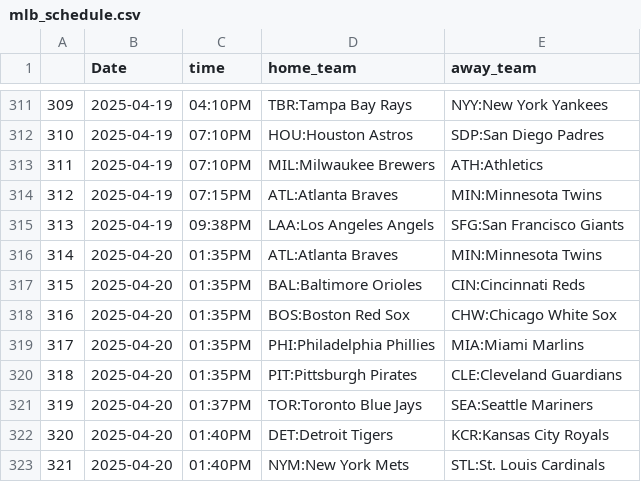
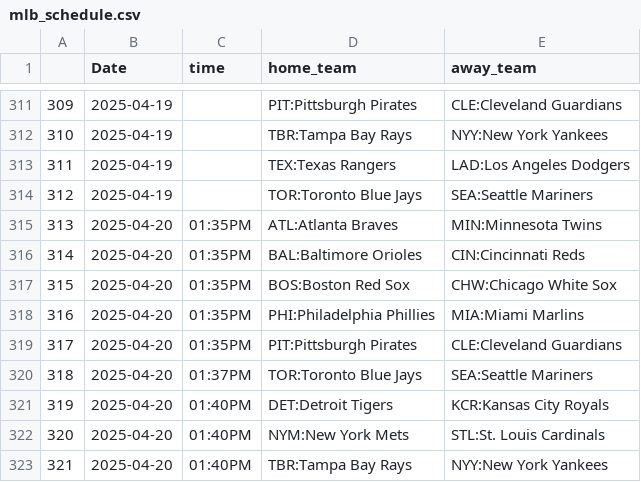
Before and after one commit to trevorscholz1/Portfolio, a CSV file: daily_lockz/models/schedules/mlb_schedule.csv, drawn as a sheet; only a part is shown, gaps mark what is left out; the diff covers the shown part only.

```diff
--- a/daily_lockz/models/schedules/mlb_schedule.csv
+++ b/daily_lockz/models/schedules/mlb_schedule.csv
@@ -311,13 +311,13 @@
-309,2025-04-19,04:10PM,TBR:Tampa Bay Rays,NYY:New York Yankees
-310,2025-04-19,07:10PM,HOU:Houston Astros,SDP:San Diego Padres
-311,2025-04-19,07:10PM,MIL:Milwaukee Brewers,ATH:Athletics
-312,2025-04-19,07:15PM,ATL:Atlanta Braves,MIN:Minnesota Twins
-313,2025-04-19,09:38PM,LAA:Los Angeles Angels,SFG:San Francisco Giants
-314,2025-04-20,01:35PM,ATL:Atlanta Braves,MIN:Minnesota Twins
-315,2025-04-20,01:35PM,BAL:Baltimore Orioles,CIN:Cincinnati Reds
-316,2025-04-20,01:35PM,BOS:Boston Red Sox,CHW:Chicago White Sox
-317,2025-04-20,01:35PM,PHI:Philadelphia Phillies,MIA:Miami Marlins
-318,2025-04-20,01:35PM,PIT:Pittsburgh Pirates,CLE:Cleveland Guardians
-319,2025-04-20,01:37PM,TOR:Toronto Blue Jays,SEA:Seattle Mariners
-320,2025-04-20,01:40PM,DET:Detroit Tigers,KCR:Kansas City Royals
-321,2025-04-20,01:40PM,NYM:New York Mets,STL:St. Louis Cardinals
+309,2025-04-19,,PIT:Pittsburgh Pirates,CLE:Cleveland Guardians
+310,2025-04-19,,TBR:Tampa Bay Rays,NYY:New York Yankees
+311,2025-04-19,,TEX:Texas Rangers,LAD:Los Angeles Dodgers
+312,2025-04-19,,TOR:Toronto Blue Jays,SEA:Seattle Mariners
+313,2025-04-20,01:35PM,ATL:Atlanta Braves,MIN:Minnesota Twins
+314,2025-04-20,01:35PM,BAL:Baltimore Orioles,CIN:Cincinnati Reds
+315,2025-04-20,01:35PM,BOS:Boston Red Sox,CHW:Chicago White Sox
+316,2025-04-20,01:35PM,PHI:Philadelphia Phillies,MIA:Miami Marlins
+317,2025-04-20,01:35PM,PIT:Pittsburgh Pirates,CLE:Cleveland Guardians
+318,2025-04-20,01:37PM,TOR:Toronto Blue Jays,SEA:Seattle Mariners
+319,2025-04-20,01:40PM,DET:Detroit Tigers,KCR:Kansas City Royals
+320,2025-04-20,01:40PM,NYM:New York Mets,STL:St. Louis Cardinals
+321,2025-04-20,01:40PM,TBR:Tampa Bay Rays,NYY:New York Yankees
```
Also changed, not shown: 2 added rows, 2 removed rows and 86 edited cells elsewhere in this file, daily_lockz/models/schedules/nba_schedule.csv, 13 other files.
